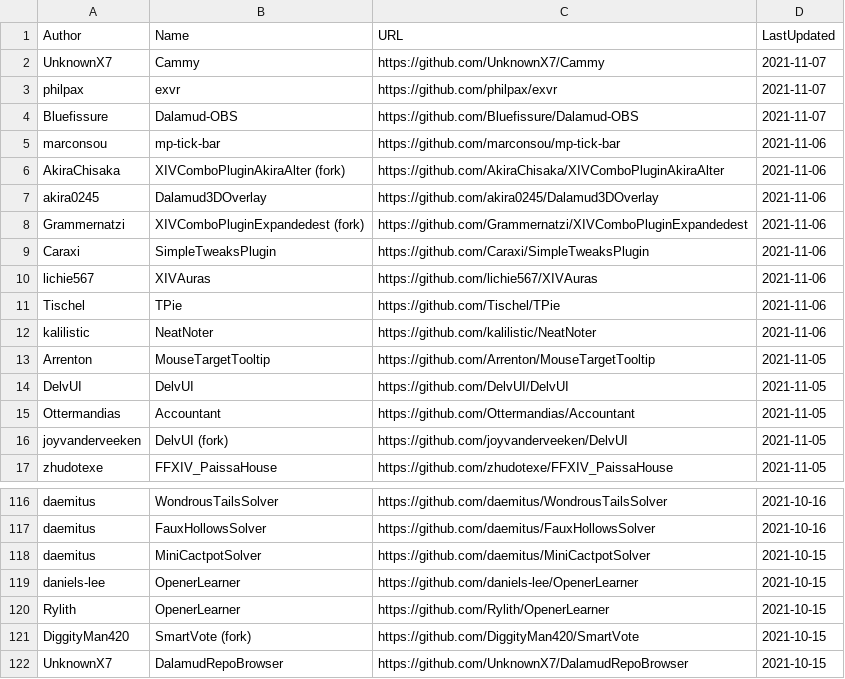
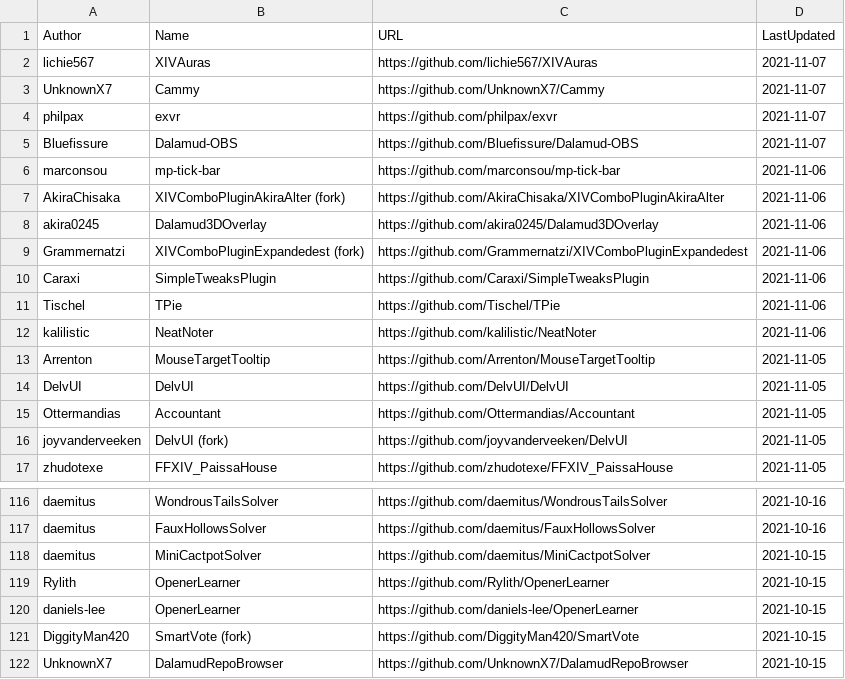
Before and after one commit to kalilistic/xivplugins, a CSV file: docs/_data/repos.csv, drawn as a sheet; only a part is shown, gaps mark what is left out.

```diff
--- a/docs/_data/repos.csv
+++ b/docs/_data/repos.csv
@@ -1,2 +1,3 @@
 Author,Name,URL,LastUpdated
+lichie567,XIVAuras,https://github.com/lichie567/XIVAuras,2021-11-07
 UnknownX7,Cammy,https://github.com/UnknownX7/Cammy,2021-11-07
@@ -9,3 +10,2 @@ Grammernatzi,XIVComboPluginExpandedest (fork),https://github.com/Grammernatzi/XI
 Caraxi,SimpleTweaksPlugin,https://github.com/Caraxi/SimpleTweaksPlugin,2021-11-06
-lichie567,XIVAuras,https://github.com/lichie567/XIVAuras,2021-11-06
 Tischel,TPie,https://github.com/Tischel/TPie,2021-11-06
@@ -118,4 +118,4 @@ daemitus,FauxHollowsSolver,https://github.com/daemitus/FauxHollowsSolver,2021-10
 daemitus,MiniCactpotSolver,https://github.com/daemitus/MiniCactpotSolver,2021-10-15
+Rylith,OpenerLearner,https://github.com/Rylith/OpenerLearner,2021-10-15
 daniels-lee,OpenerLearner,https://github.com/daniels-lee/OpenerLearner,2021-10-15
-Rylith,OpenerLearner,https://github.com/Rylith/OpenerLearner,2021-10-15
 DiggityMan420,SmartVote (fork),https://github.com/DiggityMan420/SmartVote,2021-10-15
```
